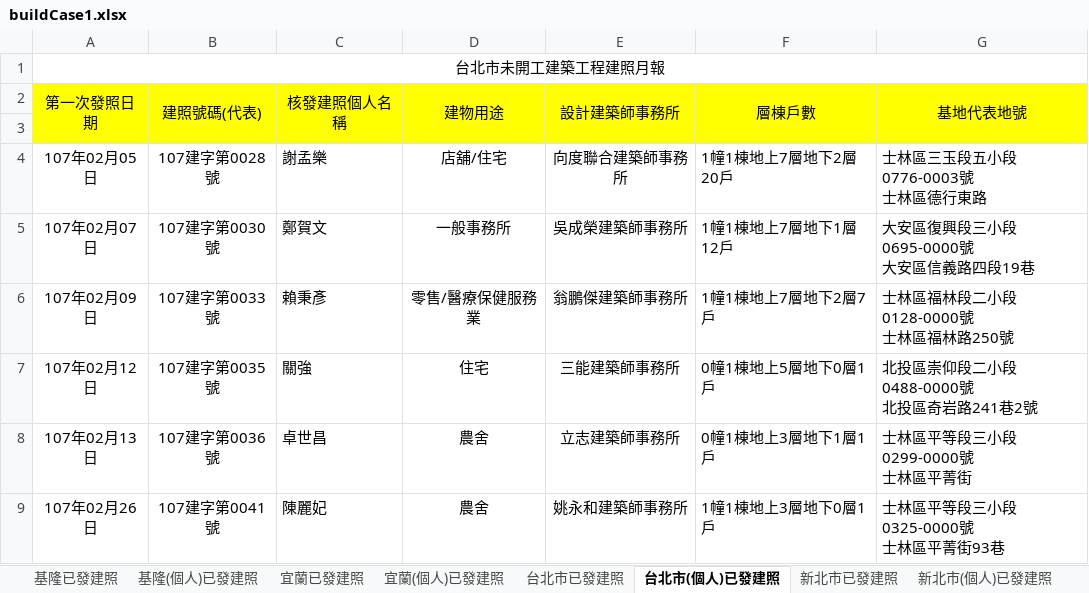
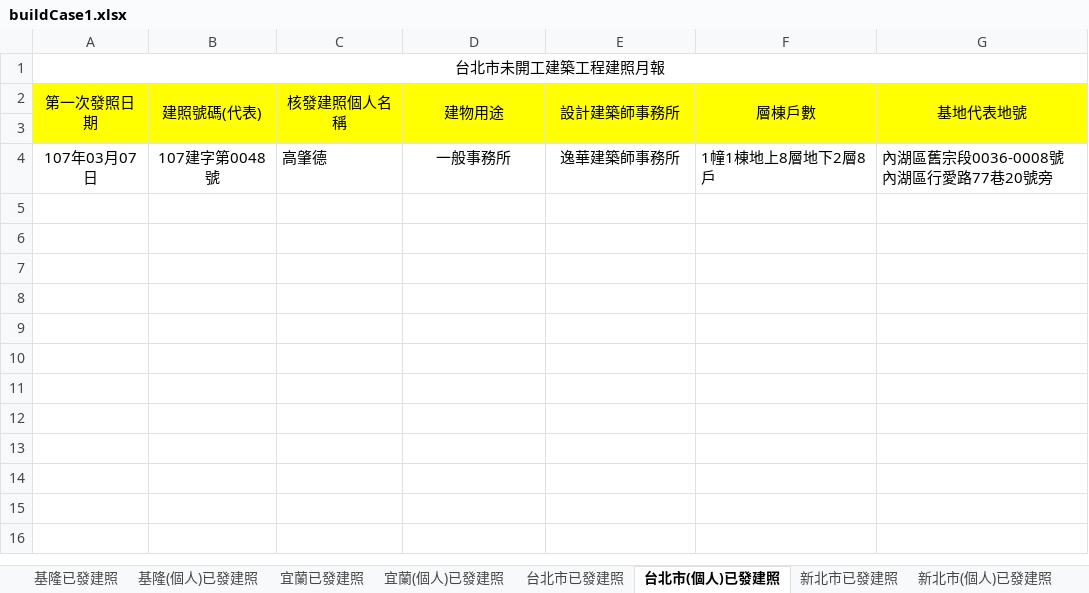
Before and after one commit to karateboy/gb, an Excel workbook: import/buildCase1.xlsx, sheet 台北市(個人)已發建照, drawn as a sheet; values as stored, in another font and other column widths than the file's, no borders; removed rows and columns are numbered as before the commit, all else as after; ↵ is a line break in a cell; the diff names each change by its address in the sheet, - before the commit and + after, or states it on an @@ line.

```diff
--- a/import/buildCase1.xlsx (sheet 台北市(個人)已發建照)
+++ b/import/buildCase1.xlsx (sheet 台北市(個人)已發建照)
-row 4: 107年02月05日 | 107建字第0028號 | 謝孟樂 | 店舖/住宅 | 向度聯合建築師事務所 | 1幢1棟地上7層地下2層20戶 | 士林區三玉段五小段0776-0003號 ↵ 士林區德行東路
-row 5: 107年02月07日 | 107建字第0030號 | 鄭賀文 | 一般事務所 | 吳成榮建築師事務所 | 1幢1棟地上7層地下1層12戶 | 大安區復興段三小段0695-0000號 ↵ 大安區信義路四段19巷
-row 6: 107年02月09日 | 107建字第0033號 | 賴秉彥 | 零售/醫療保健服務業 | 翁鵬傑建築師事務所 | 1幢1棟地上7層地下2層7戶 | 士林區福林段二小段0128-0000號 ↵ 士林區福林路250號
-row 7: 107年02月12日 | 107建字第0035號 | 關強 | 住宅 | 三能建築師事務所 | 0幢1棟地上5層地下0層1戶 | 北投區崇仰段二小段0488-0000號 ↵ 北投區奇岩路241巷2號
-row 8: 107年02月13日 | 107建字第0036號 | 卓世昌 | 農舍 | 立志建築師事務所 | 0幢1棟地上3層地下1層1戶 | 士林區平等段三小段0299-0000號 ↵ 士林區平菁街
-row 9: 107年02月26日 | 107建字第0041號 | 陳麗妃 | 農舍 | 姚永和建築師事務所 | 1幢1棟地上3層地下0層1戶 | 士林區平等段三小段0325-0000號 ↵ 士林區平菁街93巷
+row 4: 107年03月07日 | 107建字第0048號 | 高肇德 | 一般事務所 | 逸華建築師事務所 | 1幢1棟地上8層地下2層8戶 | 內湖區舊宗段0036-0008號 ↵ 內湖區行愛路77巷20號旁
```
Also changed, not shown: sheet 台中(個人)已發建照, sheet 台中已發建照, sheet 台南已發建照, sheet 桃園已發建照, sheet 台南(個人)已發建照, sheet 高雄已發建照, 23 more sheets, 1 other file.
